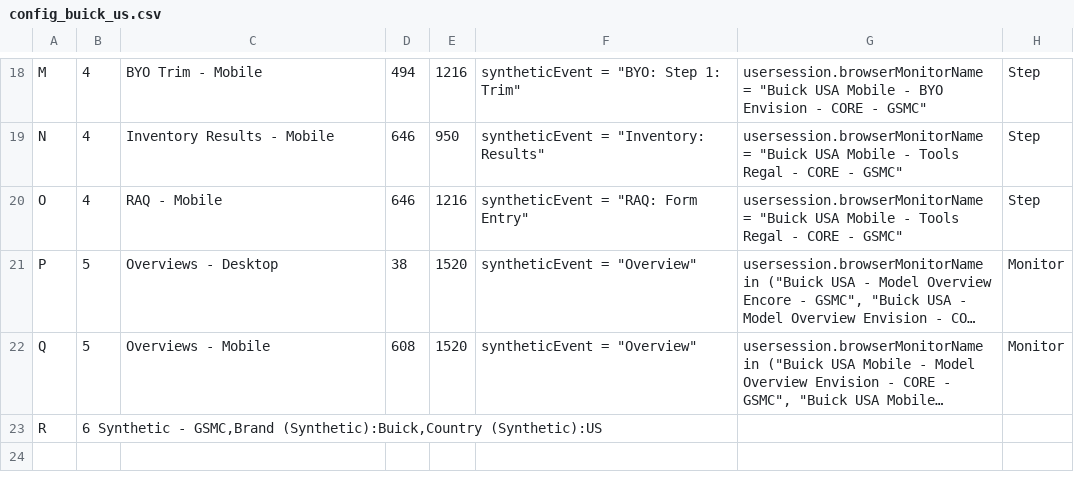
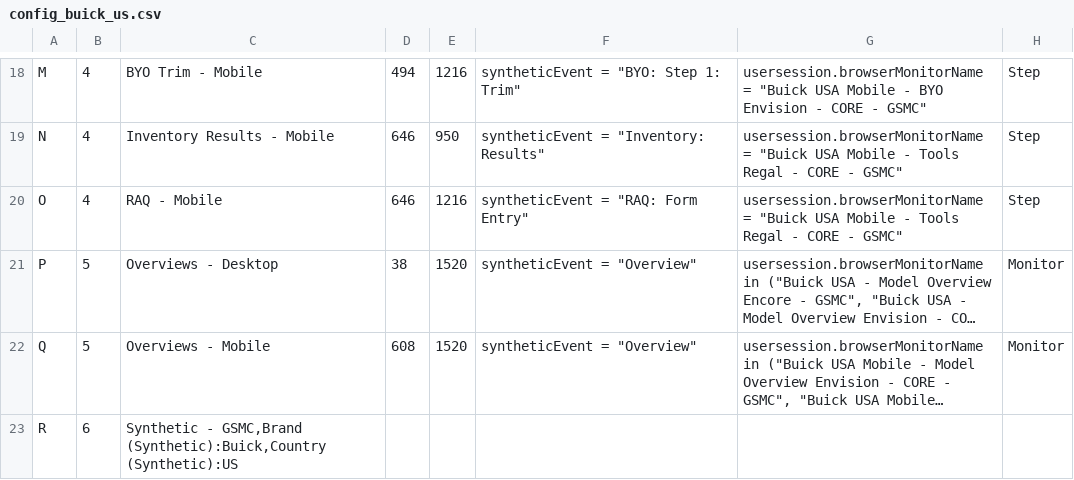
Before and after one commit to apmitchell18/DynatraceDashboardGenerators, a CSV file: Business/DashboardInputFiles/config_buick_us.csv, drawn as a sheet; only a part is shown, gaps mark what is left out; long unchanged cells end in …; the diff names each change by its address in the sheet, - before the commit and + after, or states it on an @@ line.

```diff
--- a/Business/DashboardInputFiles/config_buick_us.csv
+++ b/Business/DashboardInputFiles/config_buick_us.csv
-B23: 6 Synthetic - GSMC,Brand (Synthetic):Buick,Country (Synthetic):US
+B23: 6
-C23: (empty)
+C23: Synthetic - GSMC,Brand (Synthetic):Buick,Country (Synthetic):US
```
Also changed, not shown: Business/DashboardInputFiles/config_cadillac_us.csv, Business/DashboardInputFiles/config_chevrolet_us.csv, 2 other files.
